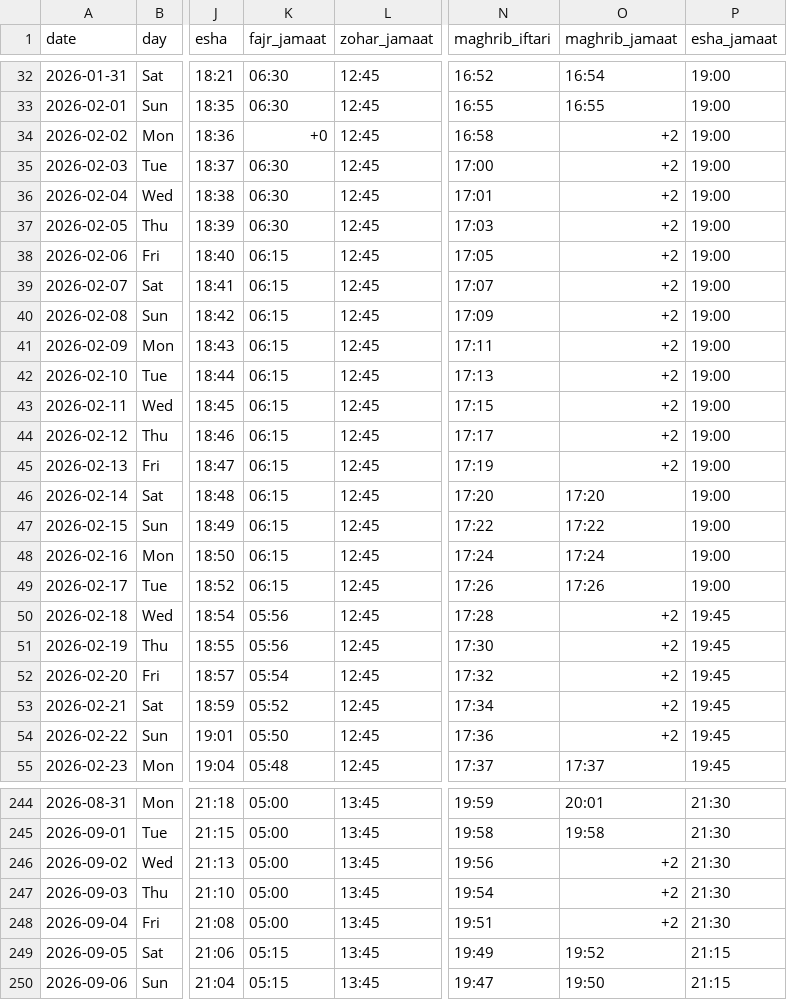
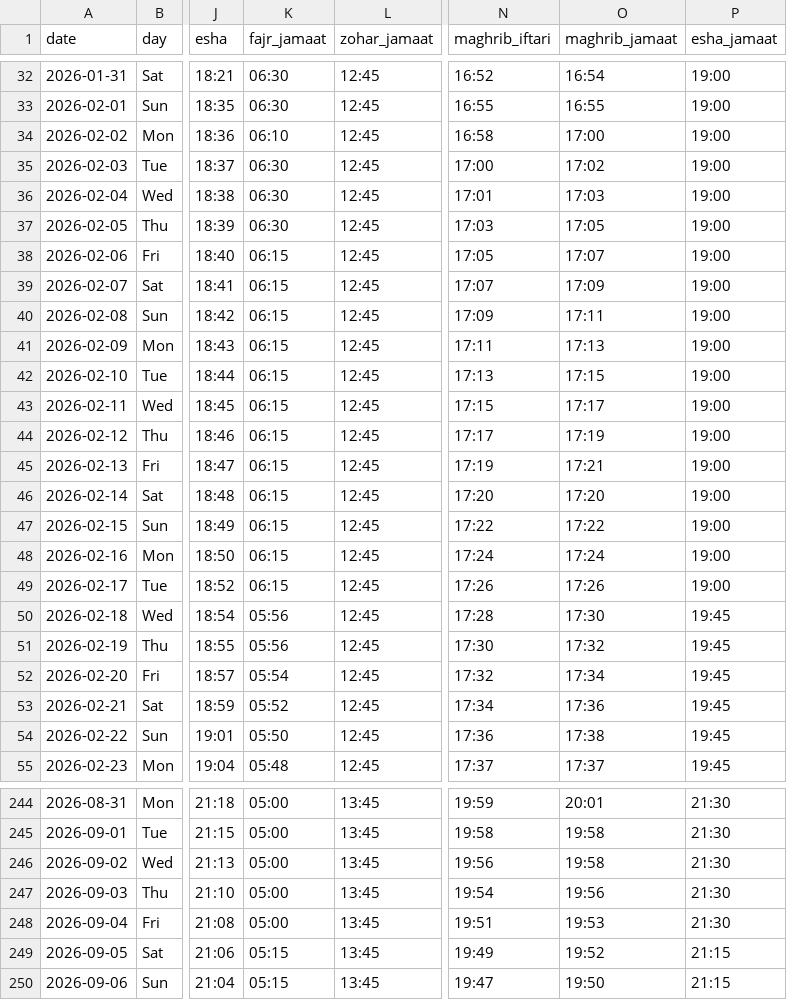
Before and after one commit to hasan1239/iqamah, a CSV file: data/al_falah.csv, drawn as a sheet; only a part is shown, gaps mark what is left out; the diff covers the shown part only; the diff names each change by its address in the sheet, - before the commit and + after, or states it on an @@ line.

```diff
--- a/data/al_falah.csv
+++ b/data/al_falah.csv
-K34 (fajr_jamaat): +0
+K34 (fajr_jamaat): 06:10
-O34 (maghrib_jamaat): +2
+O34 (maghrib_jamaat): 17:00
-O35 (maghrib_jamaat): +2
+O35 (maghrib_jamaat): 17:02
-O36 (maghrib_jamaat): +2
+O36 (maghrib_jamaat): 17:03
-O37 (maghrib_jamaat): +2
+O37 (maghrib_jamaat): 17:05
-O38 (maghrib_jamaat): +2
+O38 (maghrib_jamaat): 17:07
-O39 (maghrib_jamaat): +2
+O39 (maghrib_jamaat): 17:09
-O40 (maghrib_jamaat): +2
+O40 (maghrib_jamaat): 17:11
-O41 (maghrib_jamaat): +2
+O41 (maghrib_jamaat): 17:13
-O42 (maghrib_jamaat): +2
+O42 (maghrib_jamaat): 17:15
-O43 (maghrib_jamaat): +2
+O43 (maghrib_jamaat): 17:17
-O44 (maghrib_jamaat): +2
+O44 (maghrib_jamaat): 17:19
-O45 (maghrib_jamaat): +2
+O45 (maghrib_jamaat): 17:21
-O50 (maghrib_jamaat): +2
+O50 (maghrib_jamaat): 17:30
-O51 (maghrib_jamaat): +2
+O51 (maghrib_jamaat): 17:32
-O52 (maghrib_jamaat): +2
+O52 (maghrib_jamaat): 17:34
-O53 (maghrib_jamaat): +2
+O53 (maghrib_jamaat): 17:36
-O54 (maghrib_jamaat): +2
+O54 (maghrib_jamaat): 17:38
-O246 (maghrib_jamaat): +2
+O246 (maghrib_jamaat): 19:58
-O247 (maghrib_jamaat): +2
+O247 (maghrib_jamaat): 19:56
-O248 (maghrib_jamaat): +2
+O248 (maghrib_jamaat): 19:53
```
Also changed, not shown: 33 edited cells elsewhere in this file, data/emaan.csv, data/huda.csv, 10 other files.
